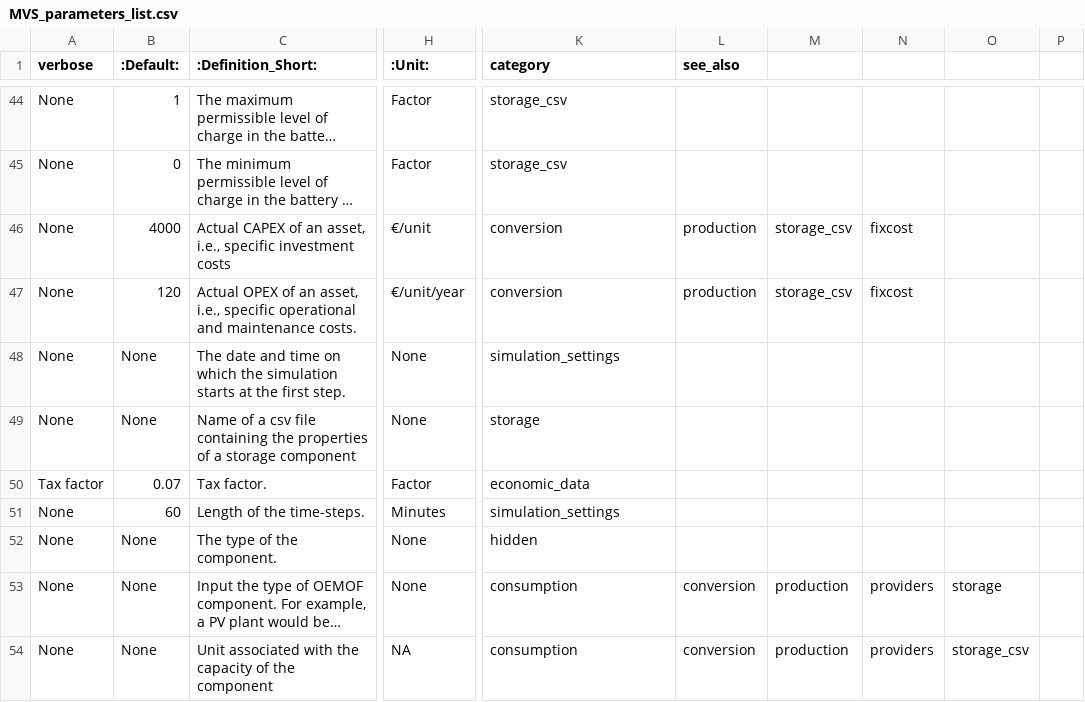
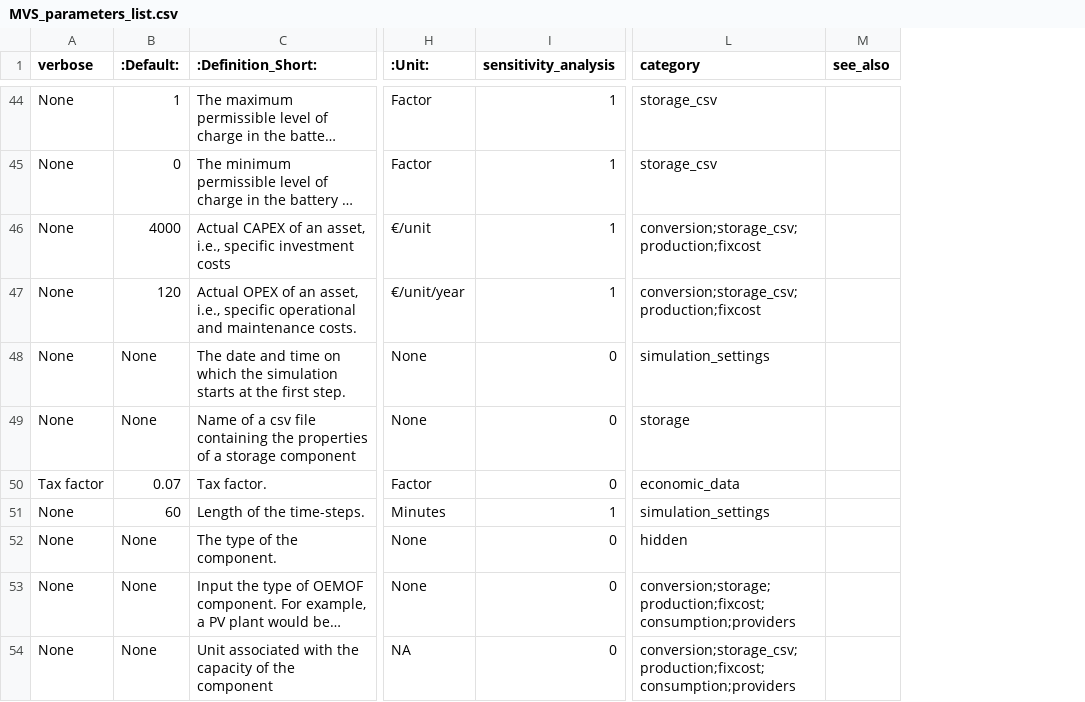
Before and after one commit to in-RET/in.RET-EnSys-open-plan-GUI, a CSV file: app/static/MVS_parameters_list.csv, drawn as a sheet; only a part is shown, gaps mark what is left out; long unchanged cells end in …; removed rows and columns are numbered as before the commit, all else as after; the diff covers the shown part only; the diff names each change by its address in the sheet, - before the commit and + after, or states it on an @@ line.

Commit message:
Add a column to flag sensitivity analysis parameter

```diff
--- a/app/static/MVS_parameters_list.csv
+++ b/app/static/MVS_parameters_list.csv
+column I (sensitivity_analysis), rows 44-54: 1 | 1 | 1 | 1 | 0 | 0 | 0 | 1 | 0 | 0 | 0
-column L (see_also), rows 46-54: production | production |  |  |  |  |  | conversion | conversion
-column M, rows 46-54: storage_csv | storage_csv |  |  |  |  |  | production | production
-column N, rows 46-54: fixcost | fixcost |  |  |  |  |  | providers | providers
-column O, rows 53-54: storage | storage_csv
-column P, empty
+column M (see_also), empty
-L46:L47 (category): conversion
+L46:L47 (category): conversion;storage_csv;production;fixcost
-L53 (category): consumption
+L53 (category): conversion;storage;production;fixcost;consumption;providers
-L54 (category): consumption
+L54 (category): conversion;storage_csv;production;fixcost;consumption;providers
```
Also changed, not shown: 16 edited cells elsewhere in this file.
